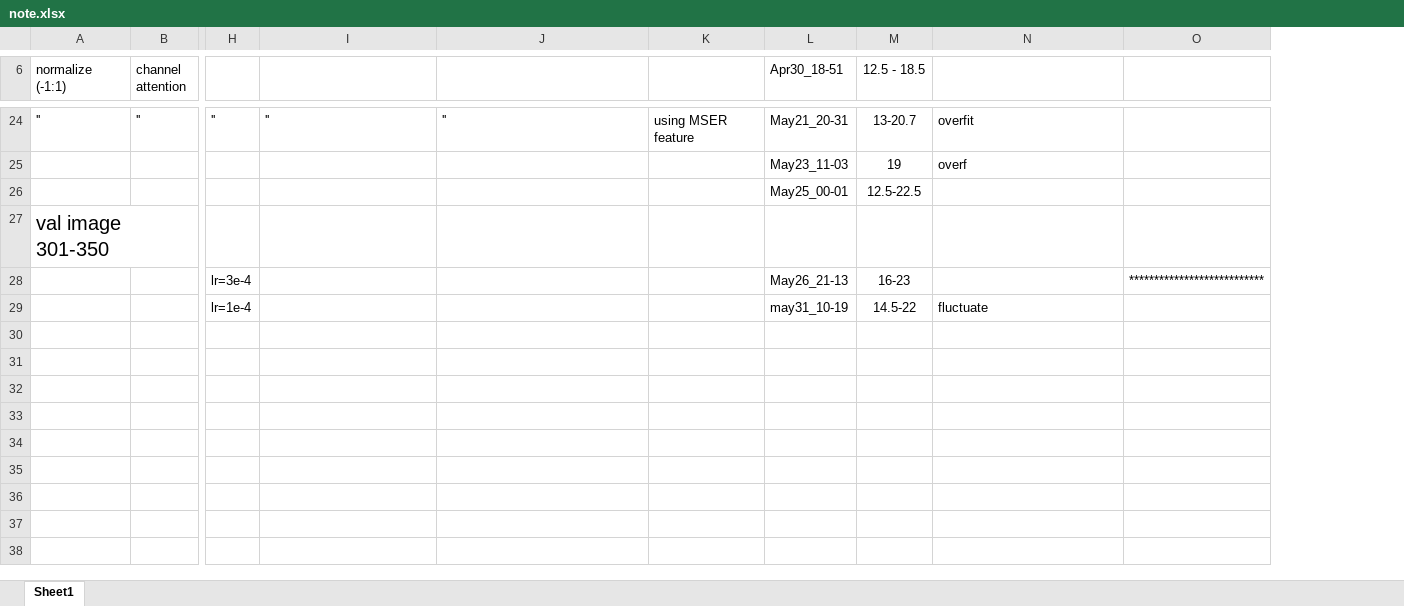
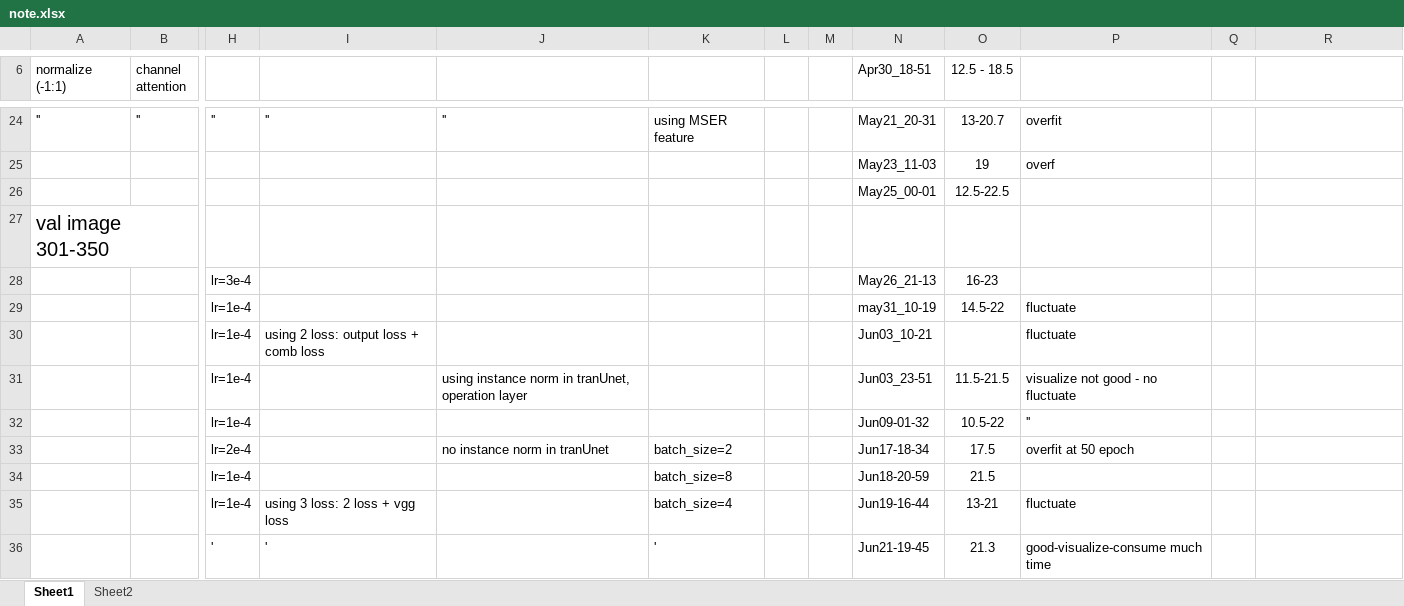
Before and after one commit to tungvd345/Deraining, an Excel workbook: note.xlsx, sheet Sheet1, drawn as a sheet; only a part is shown, gaps mark what is left out; values as stored, in another font and other column widths than the file's, no borders; removed rows and columns are numbered as before the commit, all else as after; rows hold the shown columns only; the diff covers the shown part only; the diff names each change by its address in the sheet, - before the commit and + after, or states it on an @@ line.

```diff
--- a/note.xlsx (sheet Sheet1)
+++ b/note.xlsx (sheet Sheet1)
+sheet tab: Sheet2
-column K, row 24: using MSER feature
+column K, row 24: using MSER feature
+column L, empty
+column M, empty
+column Q, empty
-R28: ***************************
+R28: (empty)
+row 30:  |  | lr=1e-4 | using 2 loss: output loss + comb loss |  |  |  |  | Jun03_10-21 |  | fluctuate
+row 31:  |  | lr=1e-4 |  | using instance norm in tranUnet, operation layer |  |  |  | Jun03_23-51 | 11.5-21.5 | visualize not good - no fluctuate
+row 32:  |  | lr=1e-4 |  |  |  |  |  | Jun09-01-32 | 10.5-22 | ''
+row 33:  |  | lr=2e-4 |  | no instance norm in tranUnet | batch_size=2 |  |  | Jun17-18-34 | 17.5 | overfit at 50 epoch
+row 34:  |  | lr=1e-4 |  |  | batch_size=8 |  |  | Jun18-20-59 | 21.5
+row 35:  |  | lr=1e-4 | using 3 loss: 2 loss + vgg loss |  | batch_size=4 |  |  | Jun19-16-44 | 13-21 | fluctuate
+row 36:  |  | ' | ' |  | ' |  |  | Jun21-19-45 | 21.3 | good-visualize-consume much time
```
Also changed, not shown: 9 added rows elsewhere in this sheet, 4 other files.
